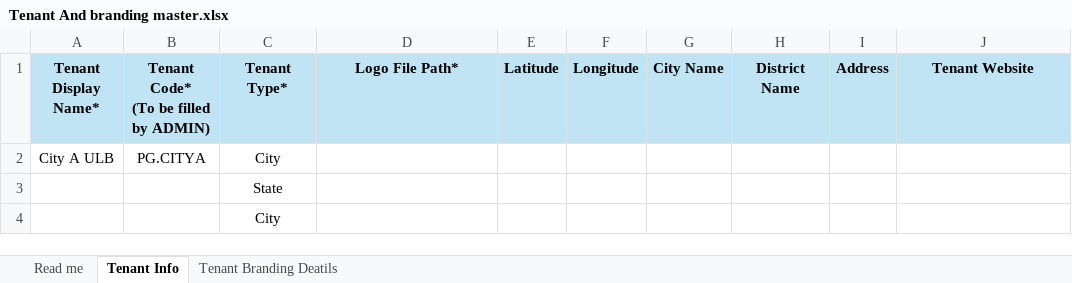
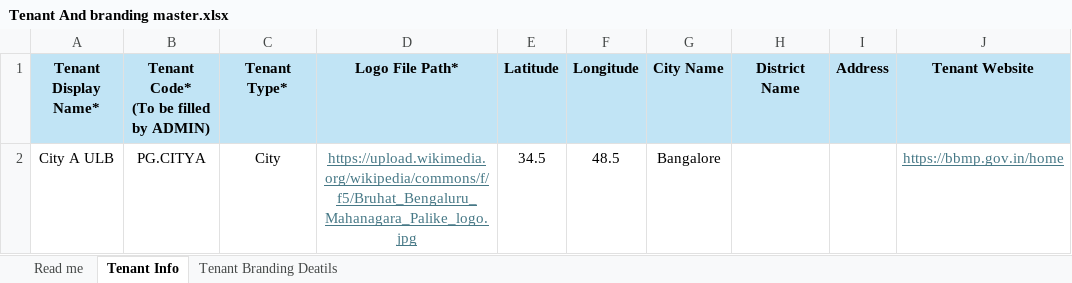
Before and after one commit to egovernments/Citizen-Complaint-Resolution-System, an Excel workbook: utilities/pgr_dataLoader/templates/Tenant And branding master.xlsx, sheet Tenant Info, drawn as a sheet; values as stored, in another font and other column widths than the file's, no borders; charts and pictures not drawn; the diff names each change by its address in the sheet, - before the commit and + after, or states it on an @@ line.

```diff
--- a/utilities/pgr_dataLoader/templates/Tenant And branding master.xlsx (sheet Tenant Info)
+++ b/utilities/pgr_dataLoader/templates/Tenant And branding master.xlsx (sheet Tenant Info)
-D2 (Logo File Path*): (empty)
+D2 (Logo File Path*): https://upload.wikimedia.org/wikipedia/commons/f/f5/Bruhat_Bengaluru_Mahanagara_Palike_logo.jpg
-E2 (Latitude): (empty)
+E2 (Latitude): 34.5
-F2 (Longitude): (empty)
+F2 (Longitude): 48.5
-G2 (City Name): (empty)
+G2 (City Name): Bangalore
-J2 (Tenant Website): (empty)
+J2 (Tenant Website): https://bbmp.gov.in/home
-row 3:  |  | State
-row 4:  |  | City
```
Also changed, not shown: sheet Read me, sheet Tenant Branding Deatils, charts or pictures, utilities/pgr_dataLoader/templates/Common and Complaint Master.xlsx, 5 other files.
